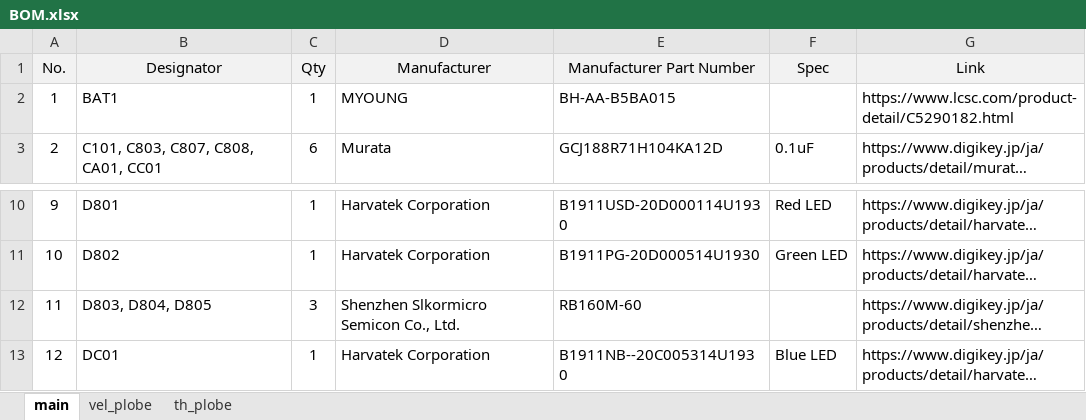
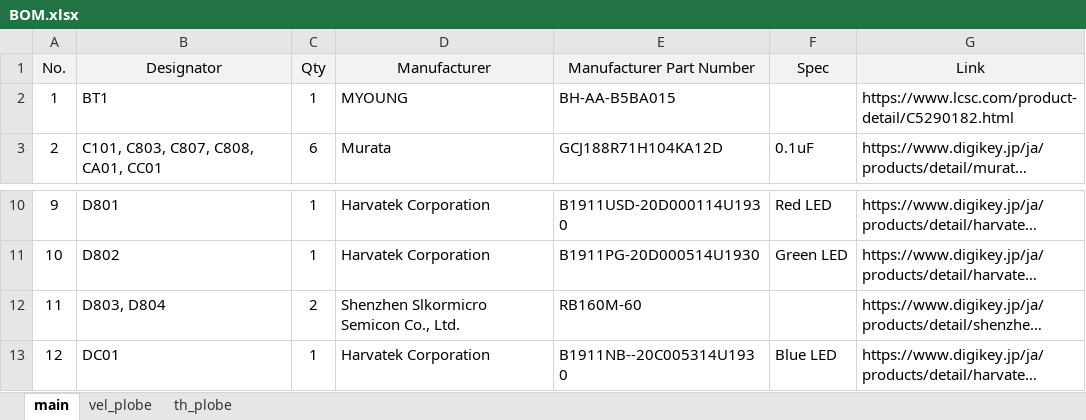
Before and after one commit to et0614/mlogger, an Excel workbook: hardware/BOM.xlsx, sheet main, drawn as a sheet; only a part is shown, gaps mark what is left out; long unchanged cells end in …; values as stored, in another font and other column widths than the file's, no borders; the diff names each change by its address in the sheet, - before the commit and + after, or states it on an @@ line.

```diff
--- a/hardware/BOM.xlsx (sheet main)
+++ b/hardware/BOM.xlsx (sheet main)
-B2 (Designator): BAT1
+B2 (Designator): BT1
-B12 (Designator): D803, D804, D805
+B12 (Designator): D803, D804
-C12 (Qty): 3
+C12 (Qty): 2
```
Also changed, not shown: 1 other file.
